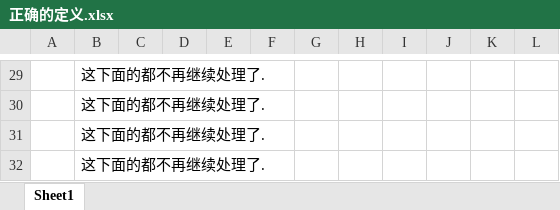
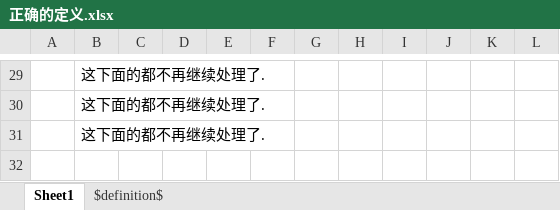
Before and after one commit to dotnetcore/Magicodes.IE, an Excel workbook: src/Stash/Magicodes.IE.StashTests/_res/正确的定义.xlsx, sheet Sheet1, drawn as a sheet; only a part is shown, gaps mark what is left out; values as stored, in another font and other column widths than the file's, no borders; the diff names each change by its address in the sheet, - before the commit and + after, or states it on an @@ line.

```diff
--- a/src/Stash/Magicodes.IE.StashTests/_res/正确的定义.xlsx (sheet Sheet1)
+++ b/src/Stash/Magicodes.IE.StashTests/_res/正确的定义.xlsx (sheet Sheet1)
+sheet tab: $definition$
-row 32:  | 这下面的都不再继续处理了.
```
Also changed, not shown: 4 other files.
